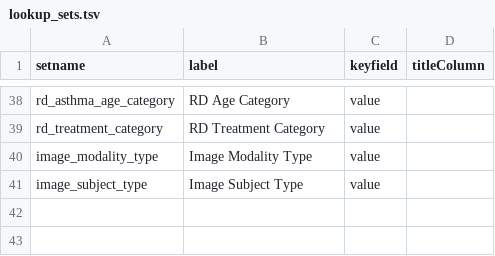
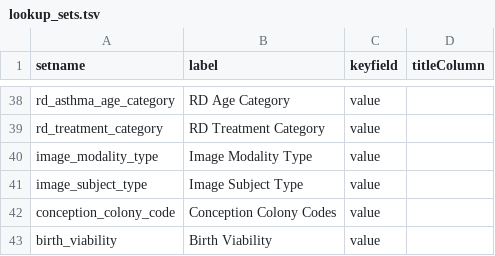
Before and after one commit to LabKey/cnprcEHRModules, a TSV file: cnprc_ehr/resources/data/lookup_sets.tsv, drawn as a sheet; only a part is shown, gaps mark what is left out; the diff names each change by its address in the sheet, - before the commit and + after, or states it on an @@ line.

Commit message:
Removed unused columns from the datasets, ETL sql, and views. Added and modified lookups. Some cleanup.

```diff
--- a/cnprc_ehr/resources/data/lookup_sets.tsv
+++ b/cnprc_ehr/resources/data/lookup_sets.tsv
+row 42: conception_colony_code | Conception Colony Codes | value
+row 43: birth_viability | Birth Viability | value
```
Also changed, not shown: 20 other files.
